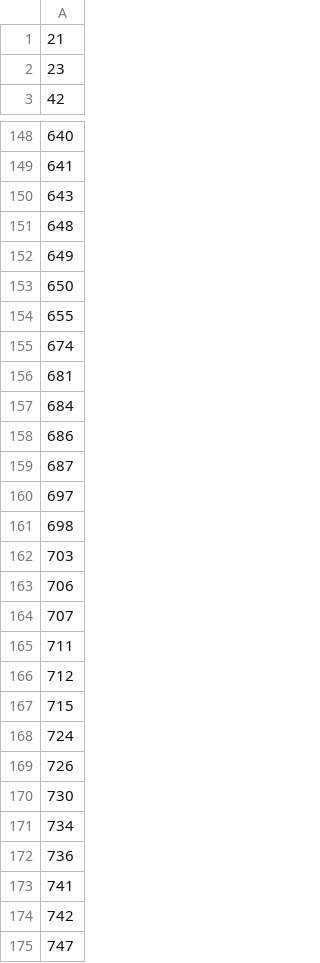
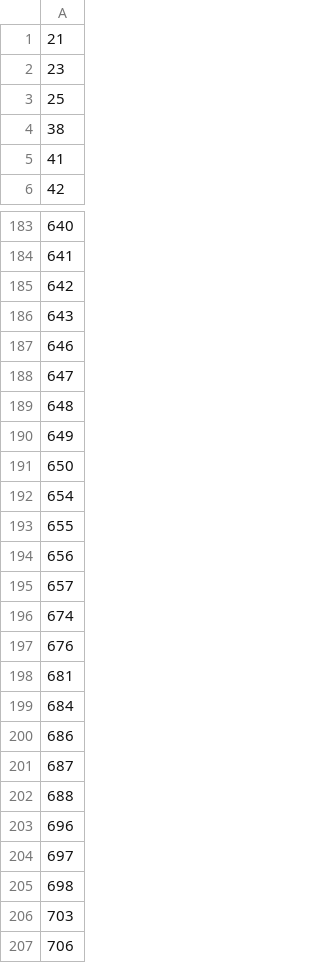
Before and after one commit to brendancooley/gangs, a CSV file: chicago/output/chi_dgeoid.csv, drawn as a sheet; only a part is shown, gaps mark what is left out; the shorter side is filled out with more unchanged rows; the diff covers the shown part only; the diff names each change by its address in the sheet, - before the commit and + after, or states it on an @@ line.

```diff
--- a/chicago/output/chi_dgeoid.csv
+++ b/chicago/output/chi_dgeoid.csv
+row 3: 25
+row 4: 38
+row 5: 41
+row 185: 642
+row 187: 646
+row 188: 647
+row 192: 654
+row 194: 656
+row 195: 657
+row 197: 676
+row 202: 688
+row 203: 696
```
Also changed, not shown: 39 added rows elsewhere in this file, chicago/output/chi_dsa.csv, chicago/output/chi_geoid_cor.csv, 8 other files.
